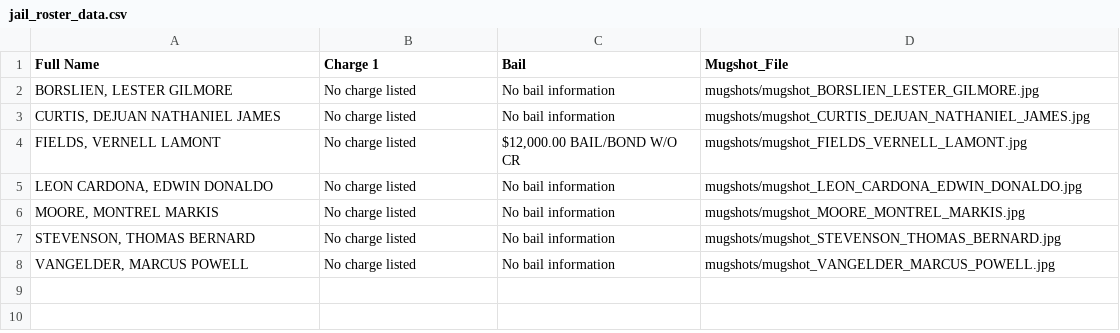
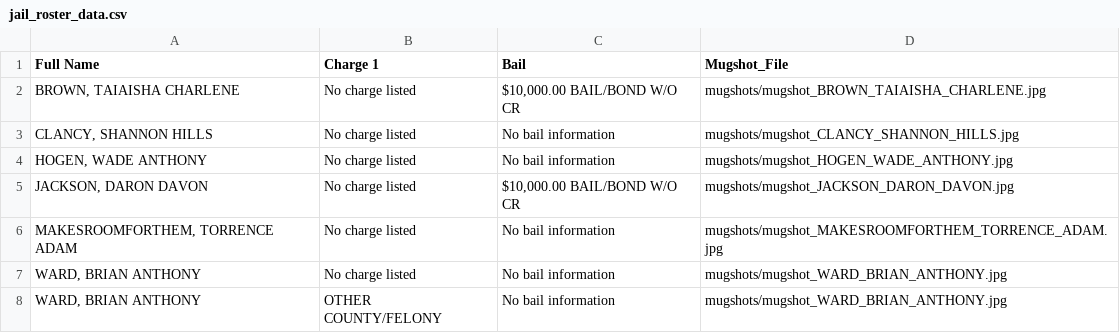
Before and after one commit to ryanjhermes/minneapolismugshots, a CSV file: jail_roster_data.csv, drawn as a sheet.

```diff
--- a/jail_roster_data.csv
+++ b/jail_roster_data.csv
@@ -1,8 +1,8 @@
 Full Name,Charge 1,Bail,Mugshot_File
-"BORSLIEN, LESTER GILMORE",No charge listed,No bail information,mugshots/mugshot_BORSLIEN_LESTER_GILMORE.jpg
-"CURTIS, DEJUAN NATHANIEL JAMES",No charge listed,No bail information,mugshots/mugshot_CURTIS_DEJUAN_NATHANIEL_JAMES.jpg
-"FIELDS, VERNELL LAMONT",No charge listed,"$12,000.00 BAIL/BOND W/O CR",mugshots/mugshot_FIELDS_VERNELL_LAMONT.jpg
-"LEON CARDONA, EDWIN DONALDO",No charge listed,No bail information,mugshots/mugshot_LEON_CARDONA_EDWIN_DONALDO.jpg
-"MOORE, MONTREL MARKIS",No charge listed,No bail information,mugshots/mugshot_MOORE_MONTREL_MARKIS.jpg
-"STEVENSON, THOMAS BERNARD",No charge listed,No bail information,mugshots/mugshot_STEVENSON_THOMAS_BERNARD.jpg
-"VANGELDER, MARCUS POWELL",No charge listed,No bail information,mugshots/mugshot_VANGELDER_MARCUS_POWELL.jpg
+"BROWN, TAIAISHA CHARLENE",No charge listed,"$10,000.00 BAIL/BOND W/O CR",mugshots/mugshot_BROWN_TAIAISHA_CHARLENE.jpg
+"CLANCY, SHANNON HILLS",No charge listed,No bail information,mugshots/mugshot_CLANCY_SHANNON_HILLS.jpg
+"HOGEN, WADE ANTHONY",No charge listed,No bail information,mugshots/mugshot_HOGEN_WADE_ANTHONY.jpg
+"JACKSON, DARON DAVON",No charge listed,"$10,000.00 BAIL/BOND W/O CR",mugshots/mugshot_JACKSON_DARON_DAVON.jpg
+"MAKESROOMFORTHEM, TORRENCE ADAM",No charge listed,No bail information,mugshots/mugshot_MAKESROOMFORTHEM_TORRENCE_ADAM.jpg
+"WARD, BRIAN ANTHONY",No charge listed,No bail information,mugshots/mugshot_WARD_BRIAN_ANTHONY.jpg
+"WARD, BRIAN ANTHONY",OTHER COUNTY/FELONY,No bail information,mugshots/mugshot_WARD_BRIAN_ANTHONY.jpg
```
Also changed, not shown: 7 other files.
